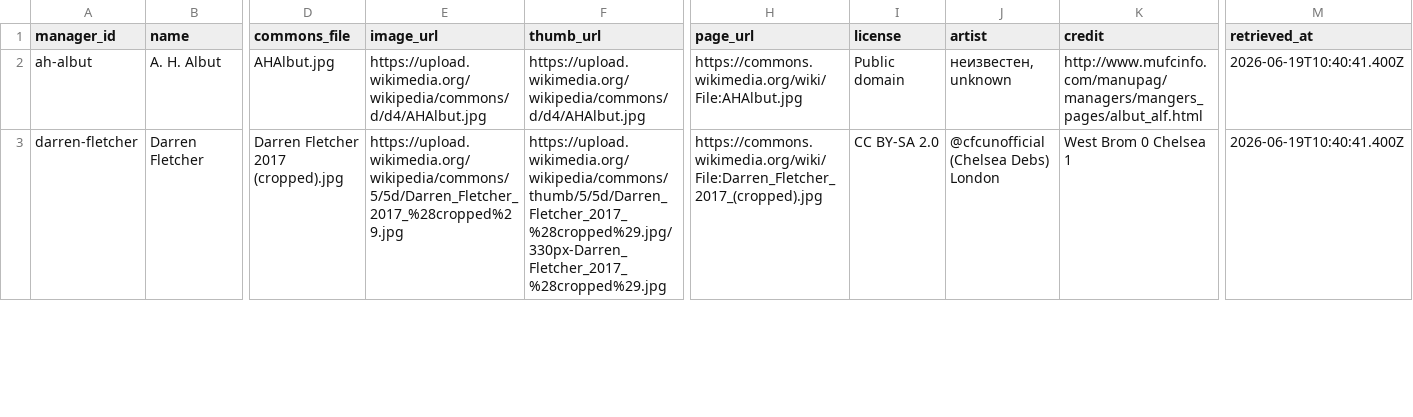
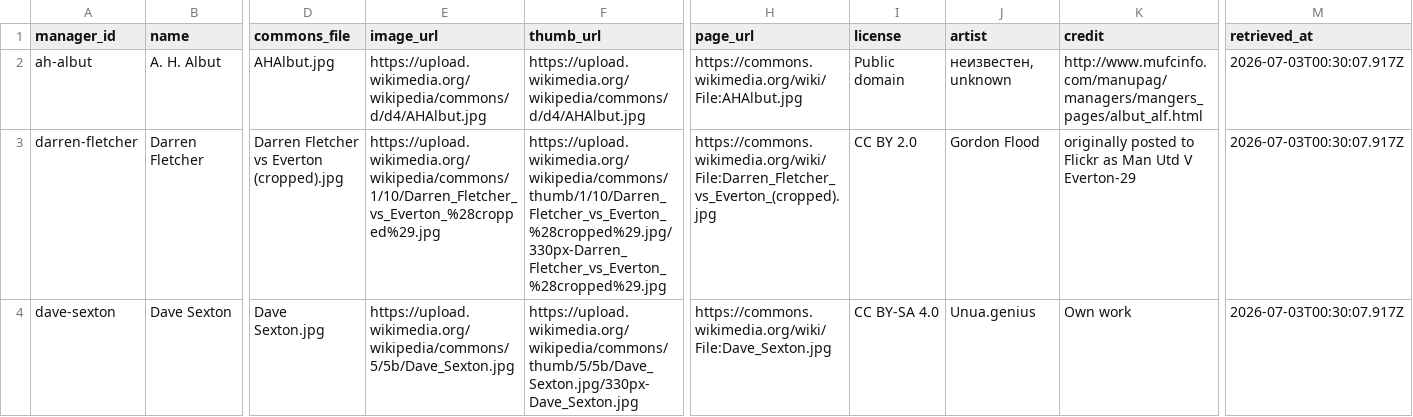
Before and after one commit to cbrown564-alt/unitedstats, a CSV file: public/dataset/manager_media.csv, drawn as a sheet; only a part is shown, gaps mark what is left out; rows hold the shown columns only; the diff covers the shown part only; the diff names each change by its address in the sheet, - before the commit and + after, or states it on an @@ line.

```diff
--- a/public/dataset/manager_media.csv
+++ b/public/dataset/manager_media.csv
-M2:M3 (retrieved_at): 2026-06-19T10:40:41.400Z
+M2:M3 (retrieved_at): 2026-07-03T00:30:07.917Z
-D3 (commons_file): Darren Fletcher 2017 (cropped).jpg
+D3 (commons_file): Darren Fletcher vs Everton (cropped).jpg
-E3 (image_url): https://upload.wikimedia.org/wikipedia/commons/5/5d/Darren_Fletcher_2017_%28cropped%29.jpg
+E3 (image_url): https://upload.wikimedia.org/wikipedia/commons/1/10/Darren_Fletcher_vs_Everton_%28cropped%29.jpg
-F3 (thumb_url): https://upload.wikimedia.org/wikipedia/commons/thumb/5/5d/Darren_Fletcher_2017_%28cropped%29.jpg/330px-Darren_Fletcher_2017_%28cropped%29.jpg
+F3 (thumb_url): https://upload.wikimedia.org/wikipedia/commons/thumb/1/10/Darren_Fletcher_vs_Everton_%28cropped%29.jpg/330px-Darren_Fletcher_vs_Everton_%28cropped%29.jpg
-H3 (page_url): https://commons.wikimedia.org/wiki/File:Darren_Fletcher_2017_(cropped).jpg
+H3 (page_url): https://commons.wikimedia.org/wiki/File:Darren_Fletcher_vs_Everton_(cropped).jpg
-I3 (license): CC BY-SA 2.0
+I3 (license): CC BY 2.0
-J3 (artist): @cfcunofficial (Chelsea Debs) London
+J3 (artist): Gordon Flood
-K3 (credit): West Brom 0 Chelsea 1
+K3 (credit): originally posted to Flickr as Man Utd V Everton-29
+row 4: dave-sexton | Dave Sexton | Dave Sexton.jpg | https://upload.wikimedia.org/wikipedia/commons/5/5b/Dave_Sexton.jpg | https://upload.wikimedia.org/wikipedia/commons/thumb/5/5b/Dave_Sexton.jpg/330px-Dave_Sexton.jpg | https://commons.wikimedia.org/wiki/File:Dave_Sexton.jpg | CC BY-SA 4.0 | Unua.genius | Own work | 2026-07-03T00:30:07.917Z
```
Also changed, not shown: 1 added row, 2 removed rows and 72 edited cells elsewhere in this file, public/dataset/player_media.csv, public/dataset/players.csv, 7 other files.
